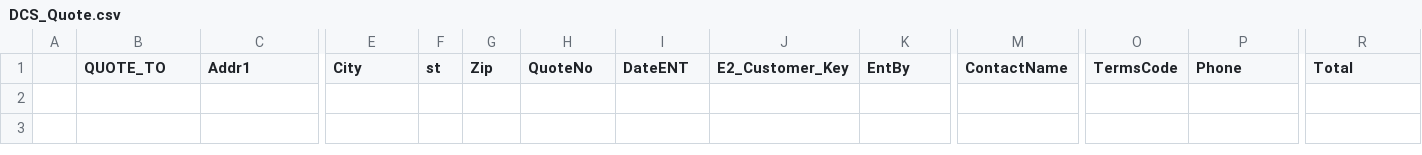
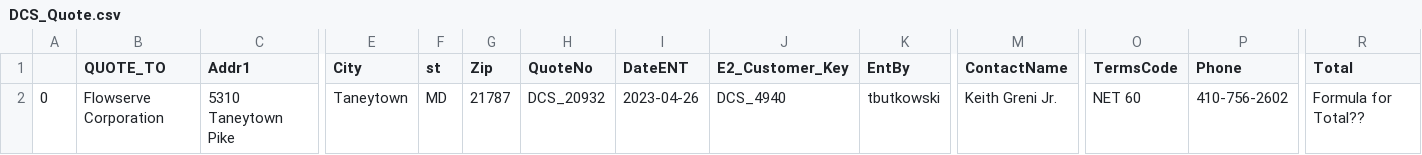
Before and after one commit to JamesAMcGuiness/Alias-SQL-Table-Loads, a CSV file: Output/DCS_Quote.csv, drawn as a sheet; only a part is shown, gaps mark what is left out; rows hold the shown columns only; the diff names each change by its address in the sheet, - before the commit and + after, or states it on an @@ line.

Commit message:
After changes for Quote INSERT and Update

```diff
--- a/Output/DCS_Quote.csv
+++ b/Output/DCS_Quote.csv
+row 2: 0 | Flowserve Corporation | 5310 Taneytown Pike | Taneytown | MD | 21787 | DCS_20932 | 2023-04-26 | DCS_4940 | tbutkowski | Keith Greni Jr. | NET 60 | 410-756-2602 | Formula for Total??
```
Also changed, not shown: 21 other files.
